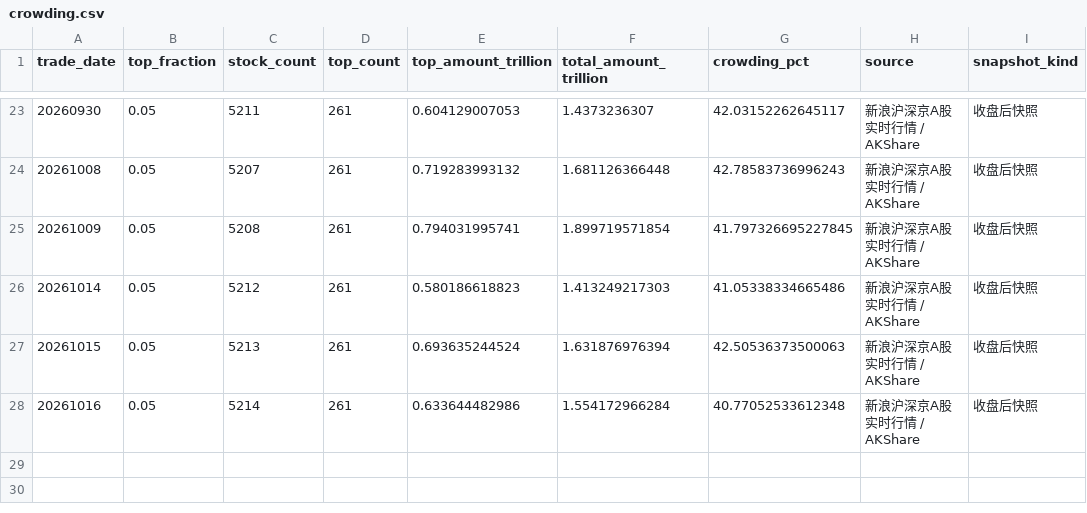
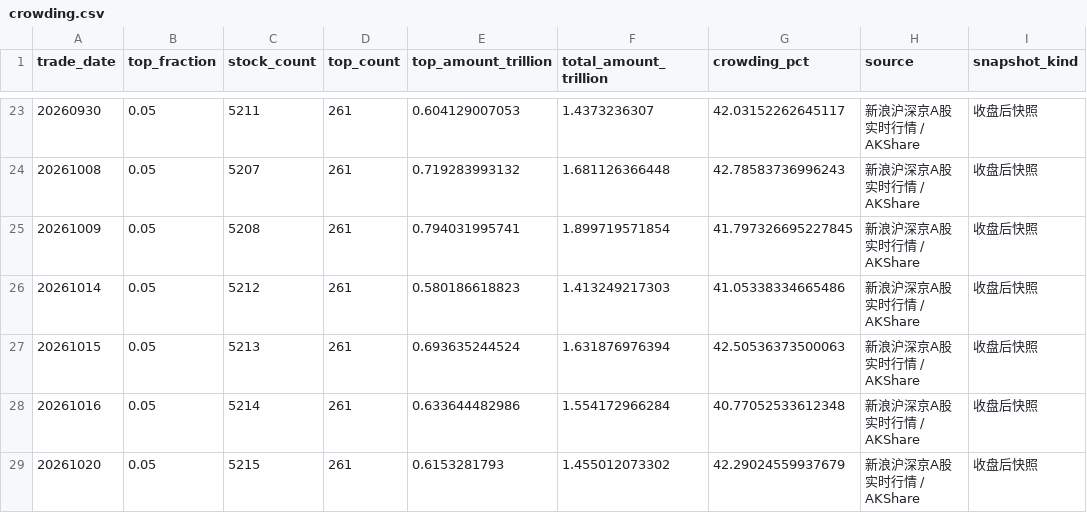
Before and after one commit to littlepeachh/macroscope-dashboard-v6, a CSV file: data/crowding.csv, drawn as a sheet; only a part is shown, gaps mark what is left out.

```diff
--- a/data/crowding.csv
+++ b/data/crowding.csv
@@ -28 +28,2 @@
 20261016,0.05,5214,261,0.633644482986,1.554172966284,40.77052533612348,新浪沪深京A股实时行情 / AKShare,收盘后快照
+20261020,0.05,5215,261,0.6153281793,1.455012073302,42.29024559937679,新浪沪深京A股实时行情 / AKShare,收盘后快照
```
Also changed, not shown: data/breadth.csv, data/deviation.csv, 6 other files.
